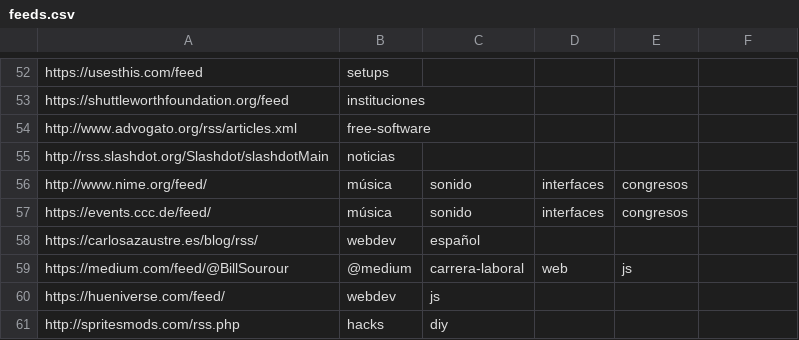
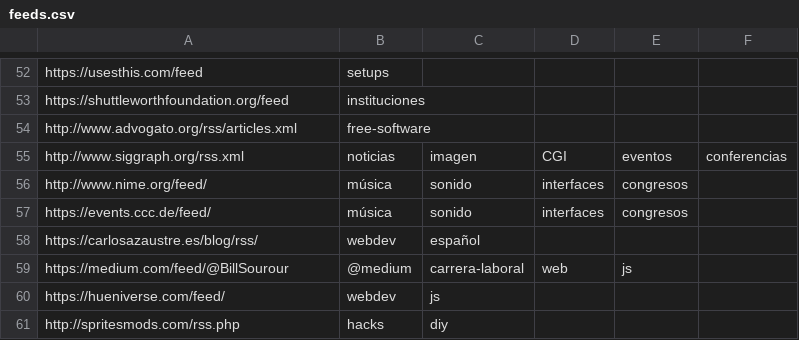
Before and after one commit to lifofernandez/radar-aggregator, a CSV file: feeds.csv, drawn as a sheet; only a part is shown, gaps mark what is left out; removed rows and columns are numbered as before the commit, all else as after; the diff names each change by its address in the sheet, - before the commit and + after, or states it on an @@ line.

Commit message:
cambio slashdot por sigraph

```diff
--- a/feeds.csv
+++ b/feeds.csv
-row 55: http://rss.slashdot.org/Slashdot/slashdotMain | noticias
+row 55: http://www.siggraph.org/rss.xml | noticias | imagen | CGI | eventos | conferencias
```
